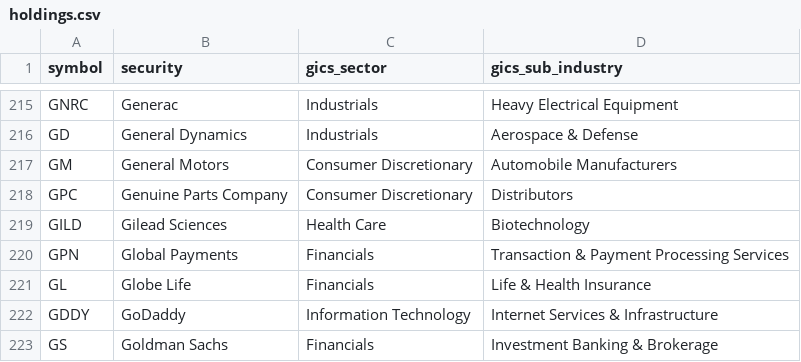
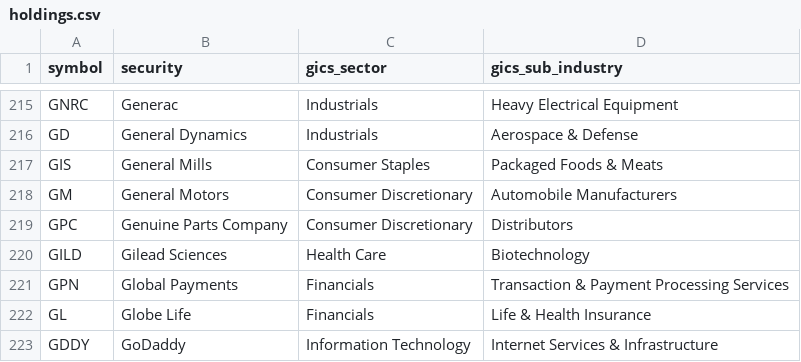
Before and after one commit to alex-sy-tang/ML_Portfolio, a CSV file: data/raw/holdings.csv, drawn as a sheet; only a part is shown, gaps mark what is left out; the shorter side is filled out with more unchanged rows.

```diff
--- a/data/raw/holdings.csv
+++ b/data/raw/holdings.csv
@@ -216,2 +216,3 @@ GNRC,Generac,Industrials,Heavy Electrical Equipment
 GD,General Dynamics,Industrials,Aerospace & Defense
+GIS,General Mills,Consumer Staples,Packaged Foods & Meats
 GM,General Motors,Consumer Discretionary,Automobile Manufacturers
```
Also changed, not shown: data/processed/stock_portfolio.csv, data/processed/weekly_portfolio.csv, 1 other file.
